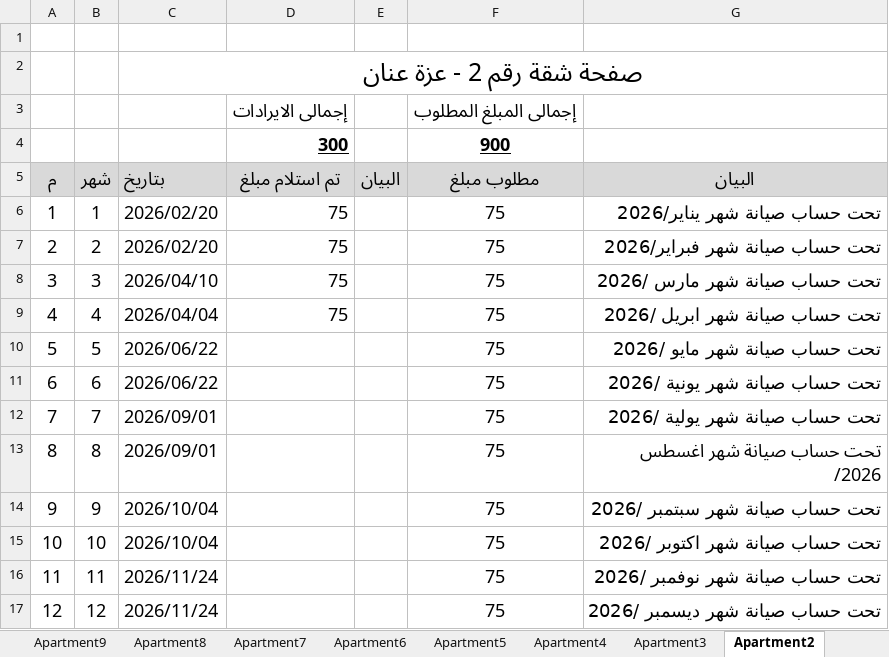
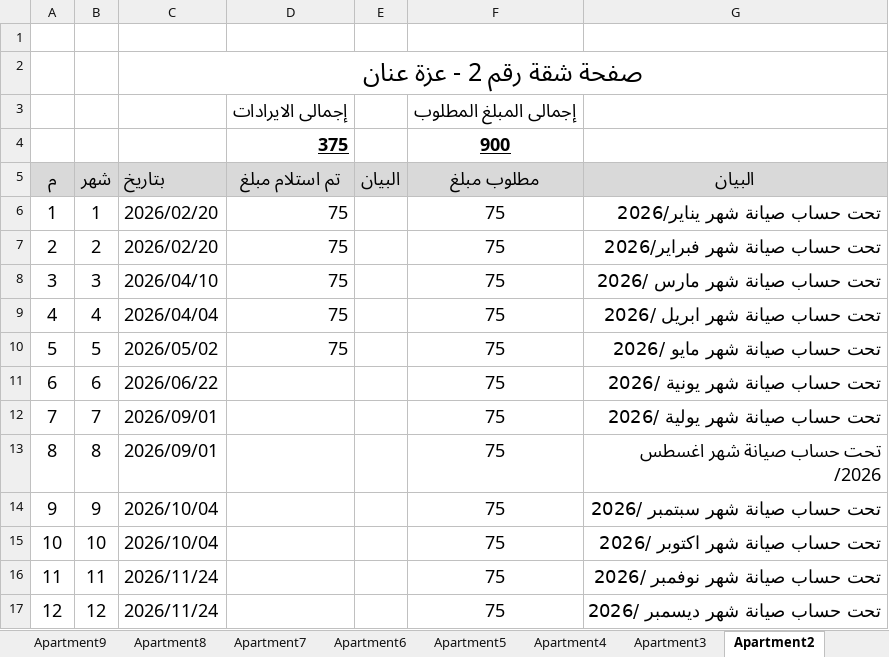
Before and after one commit to wmaa64/syana2024, an Excel workbook: Book2026.xlsx, sheet Apartment2, drawn as a sheet; values as stored, in another font and other column widths than the file's, no borders; the diff names each change by its address in the sheet, - before the commit and + after, or states it on an @@ line.

```diff
--- a/Book2026.xlsx (sheet Apartment2)
+++ b/Book2026.xlsx (sheet Apartment2)
-D4 (تم استلام مبلغ): 300
+D4 (تم استلام مبلغ): 375
-C10 (بتاريخ): 2026/06/22
+C10 (بتاريخ): 2026/05/02
-D10 (تم استلام مبلغ): (empty)
+D10 (تم استلام مبلغ): 75
```
Also changed, not shown: sheet incomes, sheet balance, sheet payments, sheet Monthly_payments.
